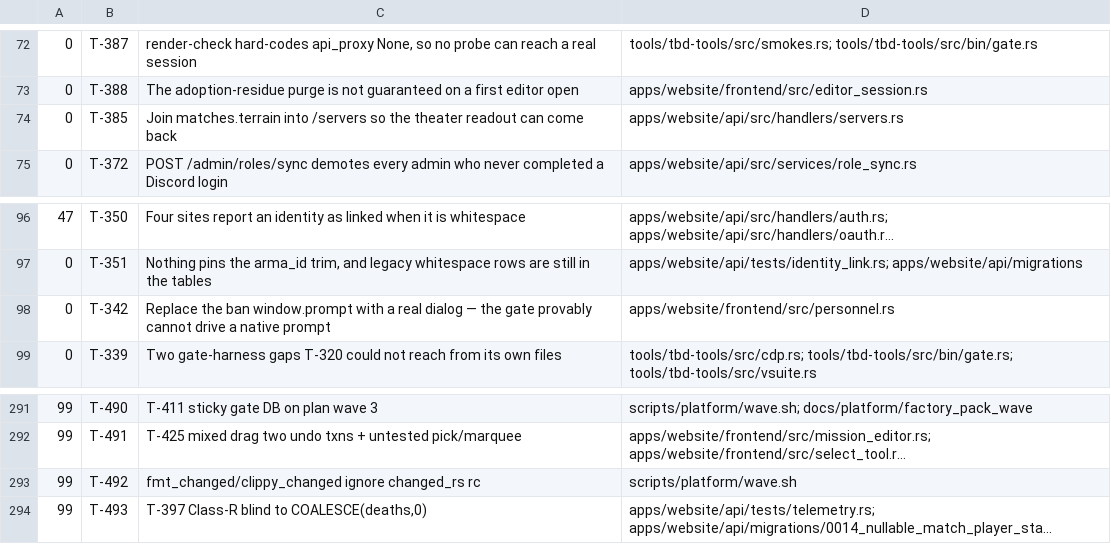
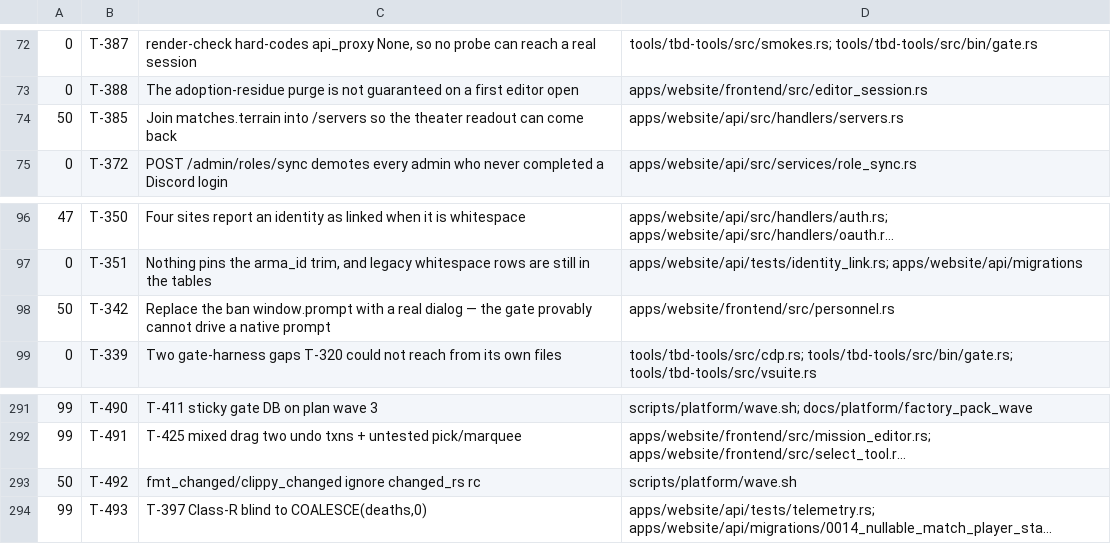
Before and after one commit to darkforce09/TBD-reforger, a TSV file: docs/platform/wave_plan.tsv, drawn as a sheet; only a part is shown, gaps mark what is left out; long unchanged cells end in …; the diff names each change by its address in the sheet, - before the commit and + after, or states it on an @@ line.

Commit message:
wave 50: promote T-342 / T-385 / T-492 (deferred pack)
Co-Authored-By: Grok <noreply@x.ai>

```diff
--- a/docs/platform/wave_plan.tsv
+++ b/docs/platform/wave_plan.tsv
-A74: 0
+A74: 50
-A98: 0
+A98: 50
-A293: 99
+A293: 50
```
Also changed, not shown: 4 other files.
